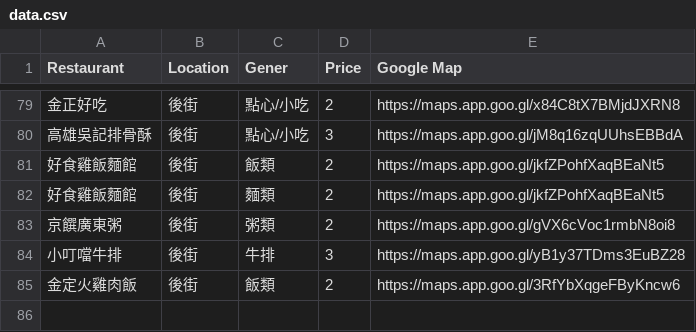
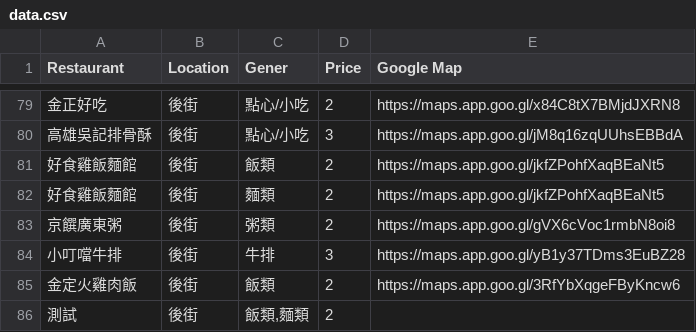
Before and after one commit to SHI-K-Y/MCU-Restaurant, a CSV file: src/assets/data/data.csv, drawn as a sheet; only a part is shown, gaps mark what is left out; the diff names each change by its address in the sheet, - before the commit and + after, or states it on an @@ line.

```diff
--- a/src/assets/data/data.csv
+++ b/src/assets/data/data.csv
+row 86: 測試 | 後街 | 飯類,麵類 | 2
```
Also changed, not shown: 1 other file.
